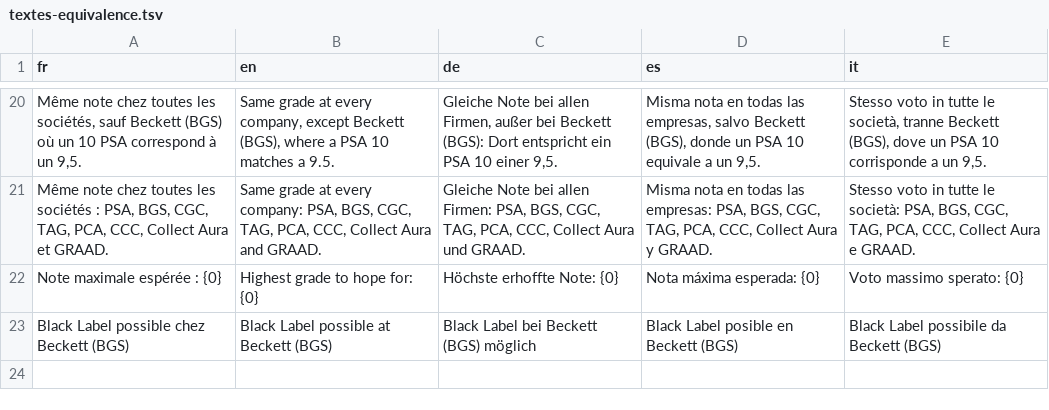
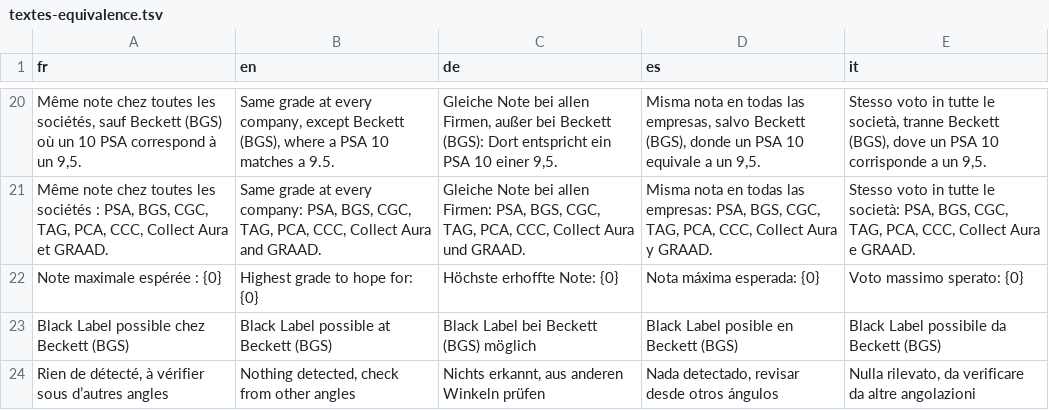
Before and after one commit to blevdosmiles/callit, a TSV file: i18n/textes-equivalence.tsv, drawn as a sheet; only a part is shown, gaps mark what is left out.

```diff
--- a/i18n/textes-equivalence.tsv
+++ b/i18n/textes-equivalence.tsv
@@ -23 +23,2 @@ Note maximale espérée : {0}	Highest grade to hope for: {0}	Höchste erhoffte
 Black Label possible chez Beckett (BGS)	Black Label possible at Beckett (BGS)	Black Label bei Beckett (BGS) möglich	Black Label posible en Beckett (BGS)	Black Label possibile da Beckett (BGS)
+Rien de détecté, à vérifier sous d’autres angles	Nothing detected, check from other angles	Nichts erkannt, aus anderen Winkeln prüfen	Nada detectado, revisar desde otros ángulos	Nulla rilevato, da verificare da altre angolazioni
```
Also changed, not shown: 5 other files.
